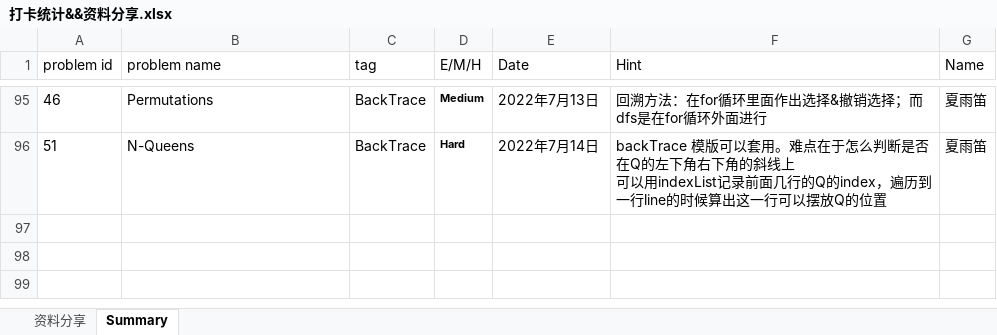
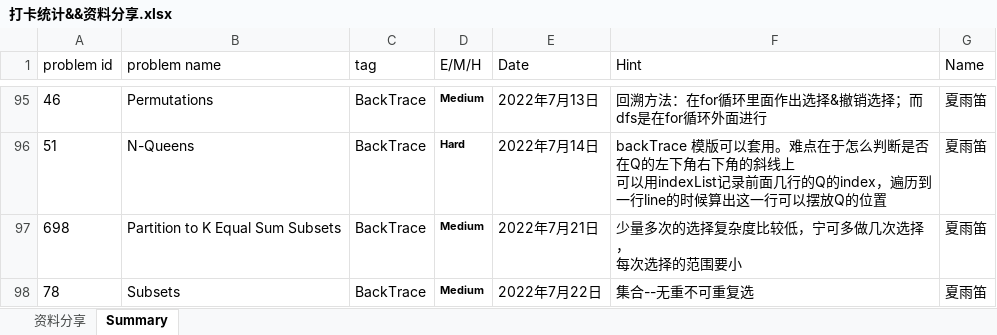
Before and after one commit to JILLXIA/2021leetcode, an Excel workbook: 打卡统计&&资料分享.xlsx, sheet Summary, drawn as a sheet; only a part is shown, gaps mark what is left out; values as stored, in another font and other column widths than the file's, no borders; ↵ is a line break in a cell; the diff names each change by its address in the sheet, - before the commit and + after, or states it on an @@ line.

```diff
--- a/打卡统计&&资料分享.xlsx (sheet Summary)
+++ b/打卡统计&&资料分享.xlsx (sheet Summary)
+row 97: 698 | Partition to K Equal Sum Subsets | BackTrace | Medium | 2022年7月21日 | 少量多次的选择复杂度比较低，宁可多做几次选择， ↵ 每次选择的范围要小 | 夏雨笛
+row 98: 78 | Subsets | BackTrace | Medium | 2022年7月22日 | 集合--无重不可重复选 | 夏雨笛
```
Also changed, not shown: 2 other files.
